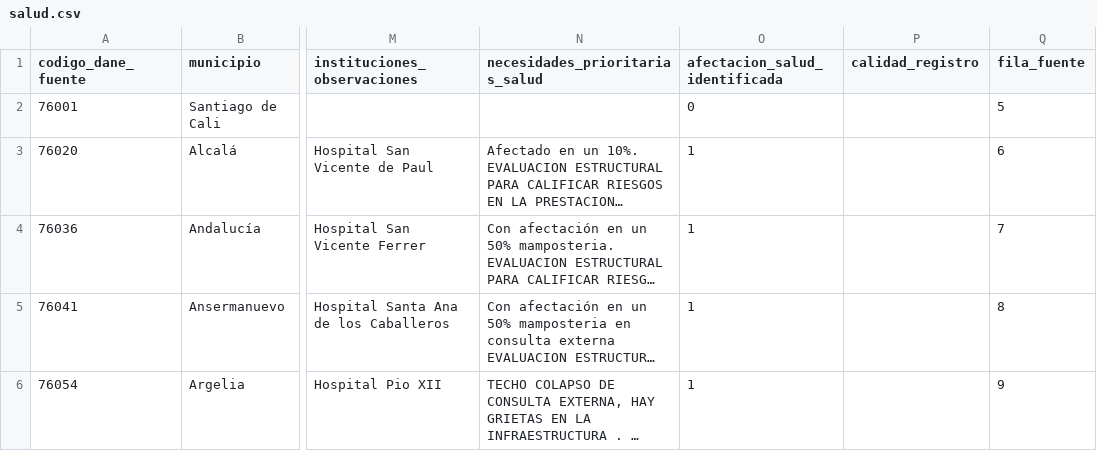
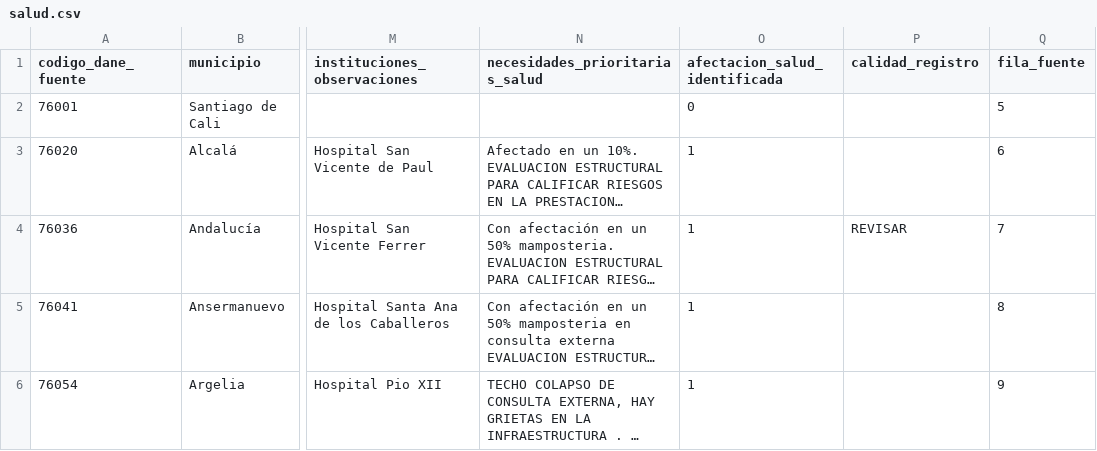
Before and after one commit to UESVALLE/uesvalle.github.io, a CSV file: data/edan/current/salud.csv, drawn as a sheet; only a part is shown, gaps mark what is left out; long unchanged cells end in …; the diff covers the shown part only; the diff names each change by its address in the sheet, - before the commit and + after, or states it on an @@ line.

```diff
--- a/data/edan/current/salud.csv
+++ b/data/edan/current/salud.csv
-P4 (calidad_registro): (empty)
+P4 (calidad_registro): REVISAR
```
Also changed, not shown: 11 edited cells elsewhere in this file, data/edan/current/albergues_refugios.csv, data/edan/current/calidad_datos.csv, 16 other files.
